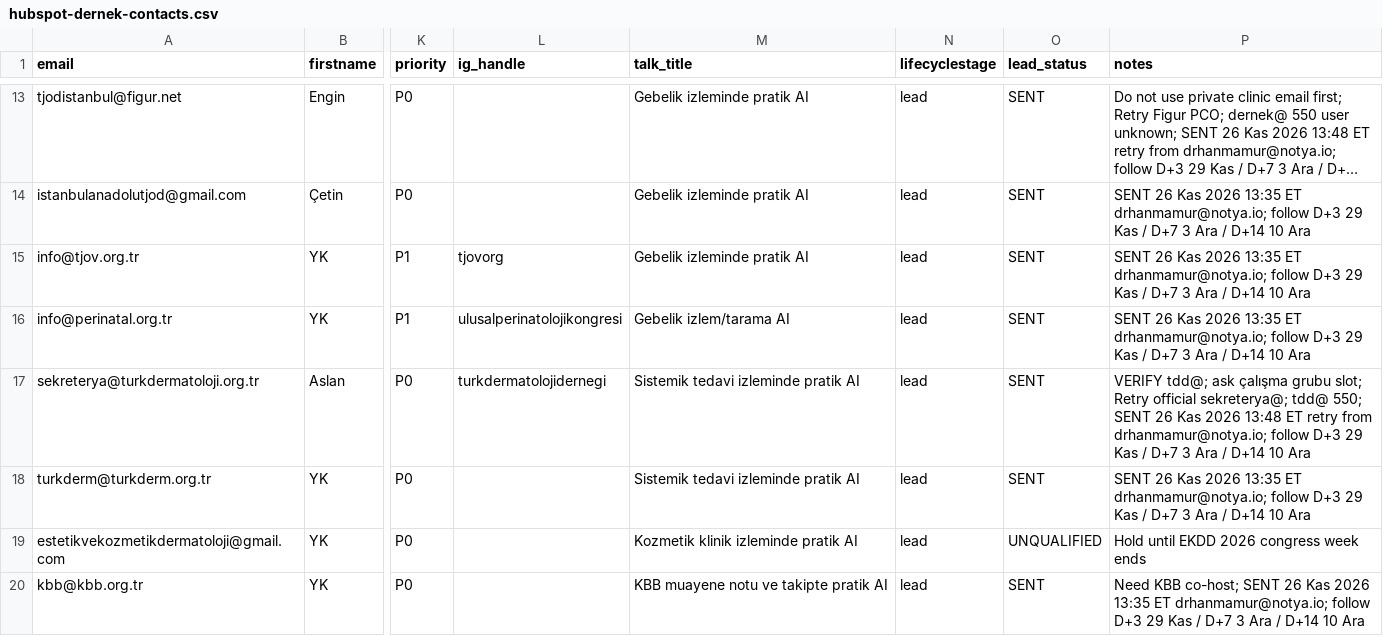
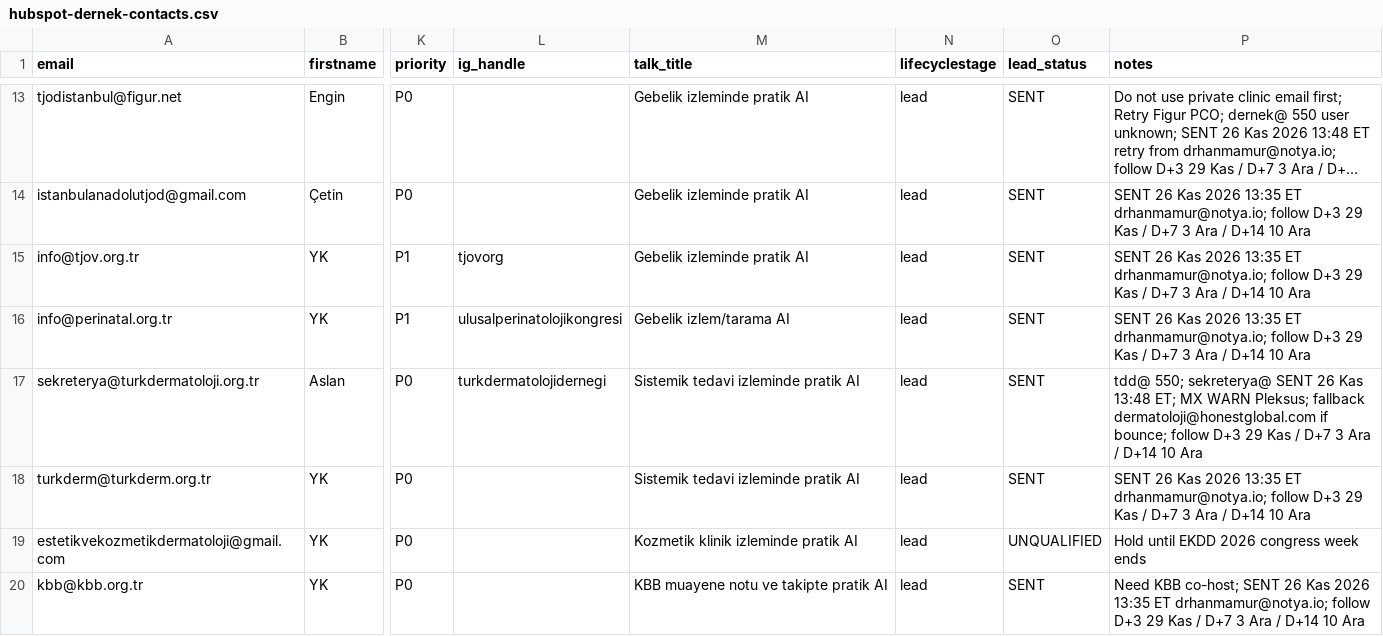
Before and after one commit to dreamturkiye/notya-ai, a CSV file: docs/growth/hubspot-dernek-contacts.csv, drawn as a sheet; only a part is shown, gaps mark what is left out; long unchanged cells end in …; the diff covers the shown part only; the diff names each change by its address in the sheet, - before the commit and + after, or states it on an @@ line.

```diff
--- a/docs/growth/hubspot-dernek-contacts.csv
+++ b/docs/growth/hubspot-dernek-contacts.csv
-P17 (notes): VERIFY tdd@; ask çalışma grubu slot; Retry official sekreterya@; tdd@ 550; SENT 26 Kas 2026 13:48 ET retry from drhanmamur@notya.io; follow D+3…
+P17 (notes): tdd@ 550; sekreterya@ SENT 26 Kas 13:48 ET; MX WARN Pleksus; fallback dermatoloji@honestglobal.com if bounce; follow D+3…
```
Also changed, not shown: 13 edited cells elsewhere in this file, docs/growth/tr-dernek-targets.csv, 6 other files.
